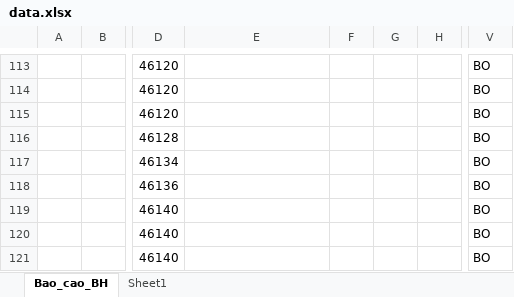
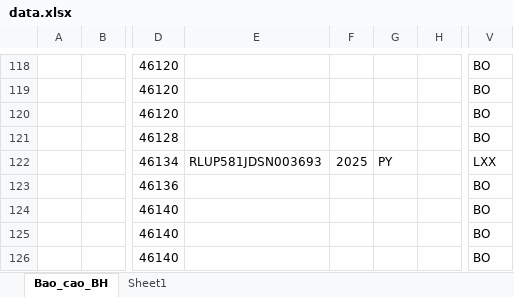
Before and after one commit to tinthanhgroup/Hang-hoa, an Excel workbook: data.xlsx, sheet Bao_cao_BH, drawn as a sheet; only a part is shown, gaps mark what is left out; values as stored, in another font and other column widths than the file's, no borders; table styles not drawn; addresses are those after the commit; the diff covers the shown part only; the diff names each change by its address in the sheet, - before the commit and + after, or states it on an @@ line.

Commit message:
Data 05/05 17:01

```diff
--- a/data.xlsx (sheet Bao_cao_BH)
+++ b/data.xlsx (sheet Bao_cao_BH)
-E122: (empty)
+E122: RLUP581JDSN003693
-F122: (empty)
+F122: 2025
-G122: (empty)
+G122: PY
-V122: BO
+V122: LXX
```
Also changed, not shown: 6 added rows and 31 edited cells elsewhere in this sheet.
